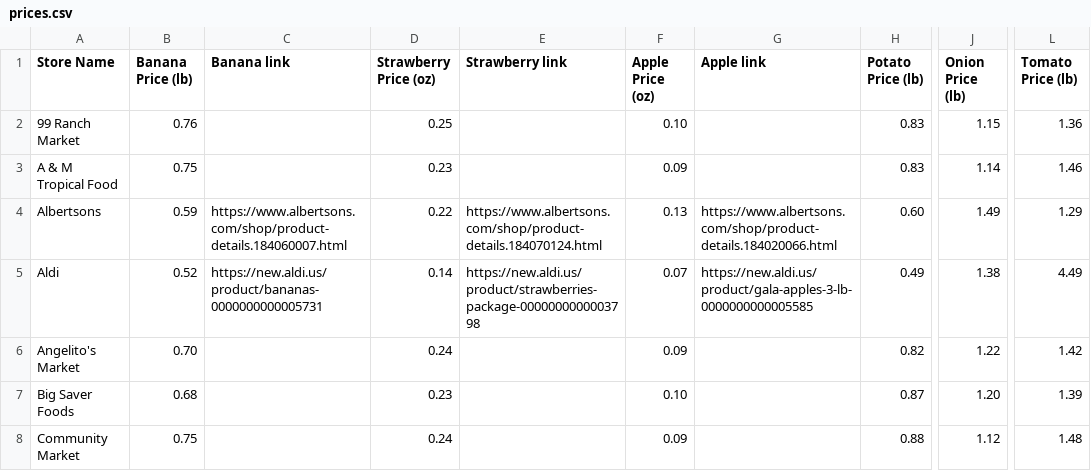
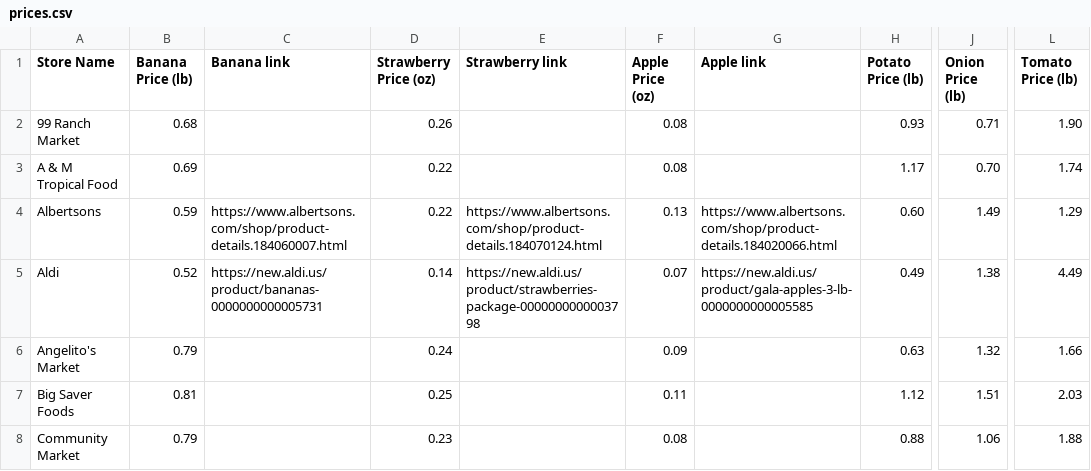
Before and after one commit to NourishmentNetwork/NourishmentNetwork.github.io, a CSV file: prices.csv, drawn as a sheet; only a part is shown, gaps mark what is left out; the diff covers the shown part only; the diff names each change by its address in the sheet, - before the commit and + after, or states it on an @@ line.

Commit message:
make the values much more believable

```diff
--- a/prices.csv
+++ b/prices.csv
-B2 (Banana Price (lb)): 0.76
+B2 (Banana Price (lb)): 0.68
-D2 (Strawberry Price (oz)): 0.25
+D2 (Strawberry Price (oz)): 0.26
-F2 (Apple Price (oz)): 0.10
+F2 (Apple Price (oz)): 0.08
-H2 (Potato Price (lb)): 0.83
+H2 (Potato Price (lb)): 0.93
-J2 (Onion Price (lb)): 1.15
+J2 (Onion Price (lb)): 0.71
-L2 (Tomato Price (lb)): 1.36
+L2 (Tomato Price (lb)): 1.90
-B3 (Banana Price (lb)): 0.75
+B3 (Banana Price (lb)): 0.69
-D3 (Strawberry Price (oz)): 0.23
+D3 (Strawberry Price (oz)): 0.22
-F3 (Apple Price (oz)): 0.09
+F3 (Apple Price (oz)): 0.08
-H3 (Potato Price (lb)): 0.83
+H3 (Potato Price (lb)): 1.17
-J3 (Onion Price (lb)): 1.14
+J3 (Onion Price (lb)): 0.70
-L3 (Tomato Price (lb)): 1.46
+L3 (Tomato Price (lb)): 1.74
-B6 (Banana Price (lb)): 0.70
+B6 (Banana Price (lb)): 0.79
-H6 (Potato Price (lb)): 0.82
+H6 (Potato Price (lb)): 0.63
-J6 (Onion Price (lb)): 1.22
+J6 (Onion Price (lb)): 1.32
-L6 (Tomato Price (lb)): 1.42
+L6 (Tomato Price (lb)): 1.66
-B7 (Banana Price (lb)): 0.68
+B7 (Banana Price (lb)): 0.81
-D7 (Strawberry Price (oz)): 0.23
+D7 (Strawberry Price (oz)): 0.25
-F7 (Apple Price (oz)): 0.10
+F7 (Apple Price (oz)): 0.11
-H7 (Potato Price (lb)): 0.87
+H7 (Potato Price (lb)): 1.12
-J7 (Onion Price (lb)): 1.20
+J7 (Onion Price (lb)): 1.51
-L7 (Tomato Price (lb)): 1.39
+L7 (Tomato Price (lb)): 2.03
-B8 (Banana Price (lb)): 0.75
+B8 (Banana Price (lb)): 0.79
-D8 (Strawberry Price (oz)): 0.24
+D8 (Strawberry Price (oz)): 0.23
-F8 (Apple Price (oz)): 0.09
+F8 (Apple Price (oz)): 0.08
-J8 (Onion Price (lb)): 1.12
+J8 (Onion Price (lb)): 1.06
-L8 (Tomato Price (lb)): 1.48
+L8 (Tomato Price (lb)): 1.88
```
Also changed, not shown: 126 edited cells elsewhere in this file, 1 other file.
